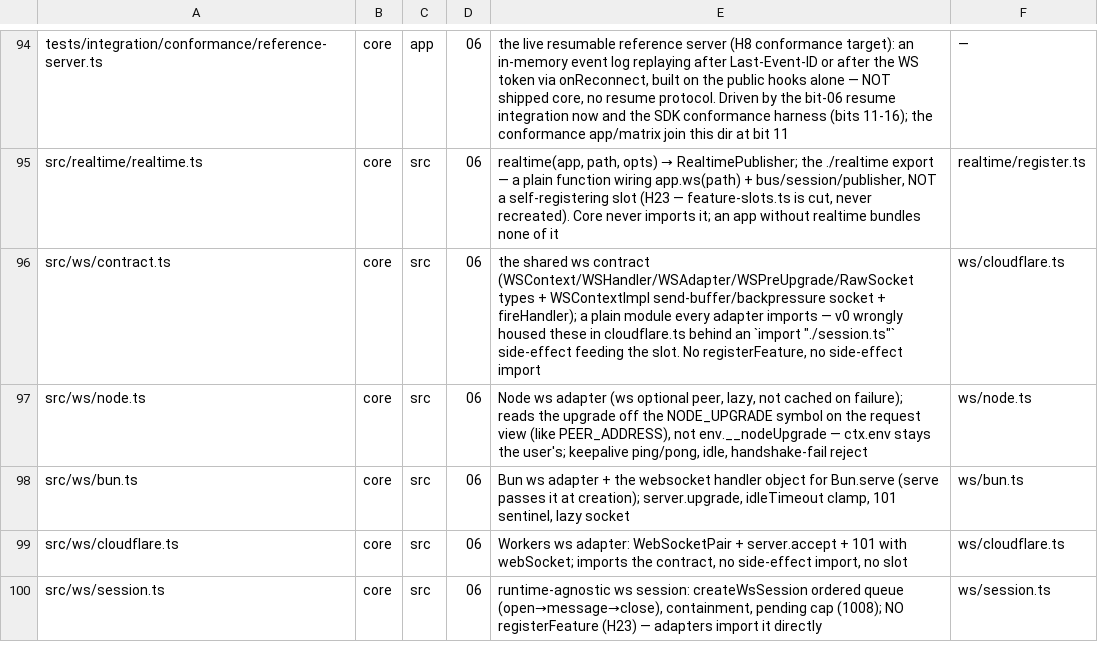
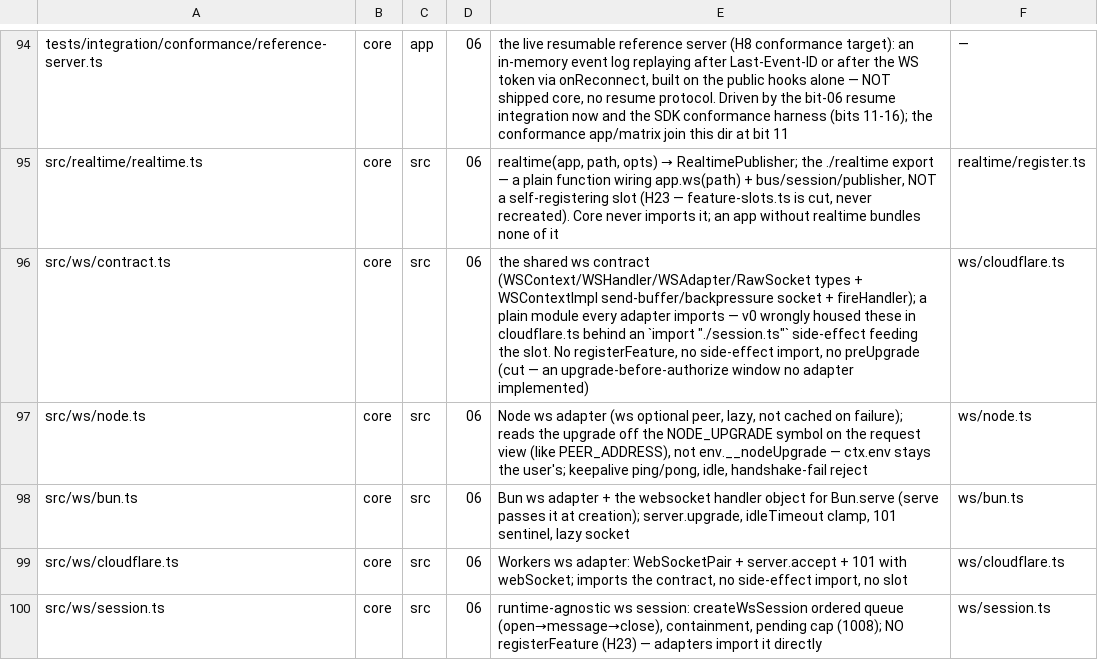
Before and after one commit to workerstack/backend, a TSV file: blueprint/files.tsv, drawn as a sheet; only a part is shown, gaps mark what is left out.

Commit message:
docs(blueprint): bit-06 cut preUpgrade (auth-bypass window, no adapter implements it)

```diff
--- a/blueprint/files.tsv
+++ b/blueprint/files.tsv
@@ -95,3 +95,3 @@ tests/integration/conformance/reference-server.ts	core	app	06	the live resumable
 src/realtime/realtime.ts	core	src	06	realtime(app, path, opts) → RealtimePublisher; the ./realtime export — a plain function wiring app.ws(path) + bus/session/publisher, NOT a self-registering slot (H23 — feature-slots.ts is cut, never recreated). Core never imports it; an app without realtime bundles none of it	realtime/register.ts
-src/ws/contract.ts	core	src	06	the shared ws contract (WSContext/WSHandler/WSAdapter/WSPreUpgrade/RawSocket types + WSContextImpl send-buffer/backpressure socket + fireHandler); a plain module every adapter imports — v0 wrongly housed these in cloudflare.ts behind an `import "./session.ts"` side-effect feeding the slot. No registerFeature, no side-effect import	ws/cloudflare.ts
+src/ws/contract.ts	core	src	06	the shared ws contract (WSContext/WSHandler/WSAdapter/RawSocket types + WSContextImpl send-buffer/backpressure socket + fireHandler); a plain module every adapter imports — v0 wrongly housed these in cloudflare.ts behind an `import "./session.ts"` side-effect feeding the slot. No registerFeature, no side-effect import, no preUpgrade (cut — an upgrade-before-authorize window no adapter implemented)	ws/cloudflare.ts
 src/ws/node.ts	core	src	06	Node ws adapter (ws optional peer, lazy, not cached on failure); reads the upgrade off the NODE_UPGRADE symbol on the request view (like PEER_ADDRESS), not env.__nodeUpgrade — ctx.env stays the user's; keepalive ping/pong, idle, handshake-fail reject	ws/node.ts
```
Also changed, not shown: 1 other file.
